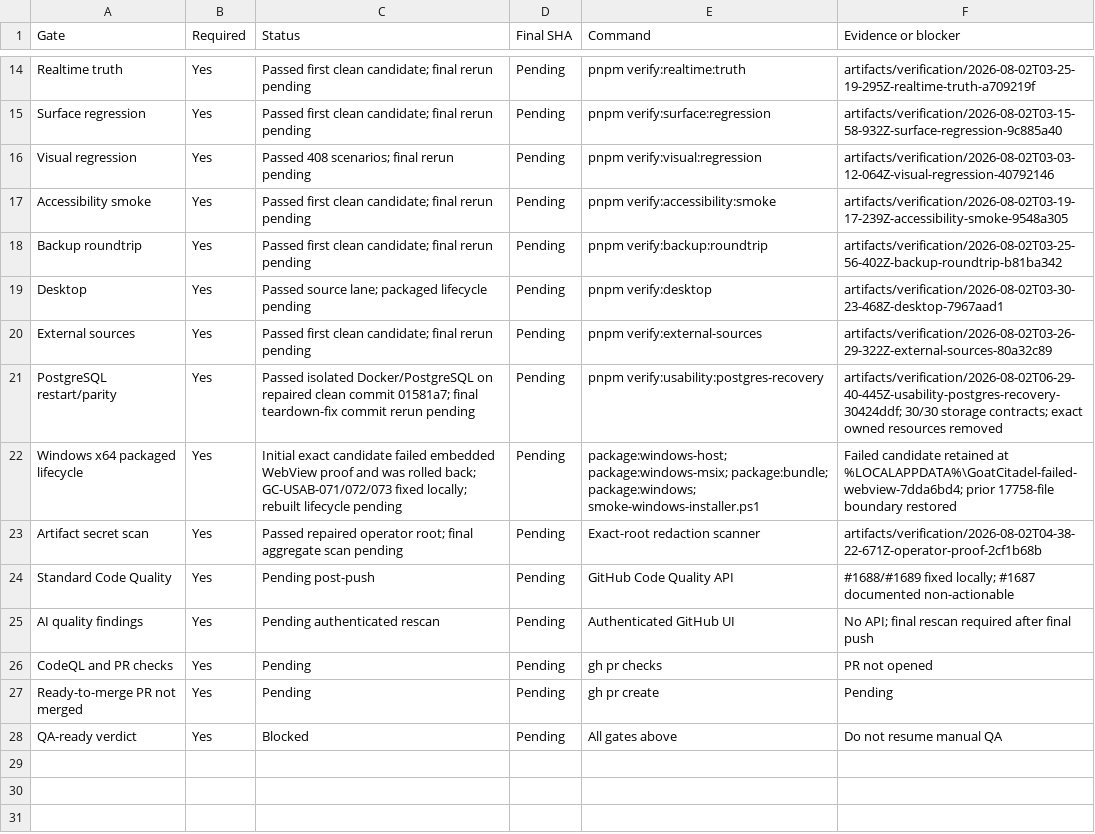
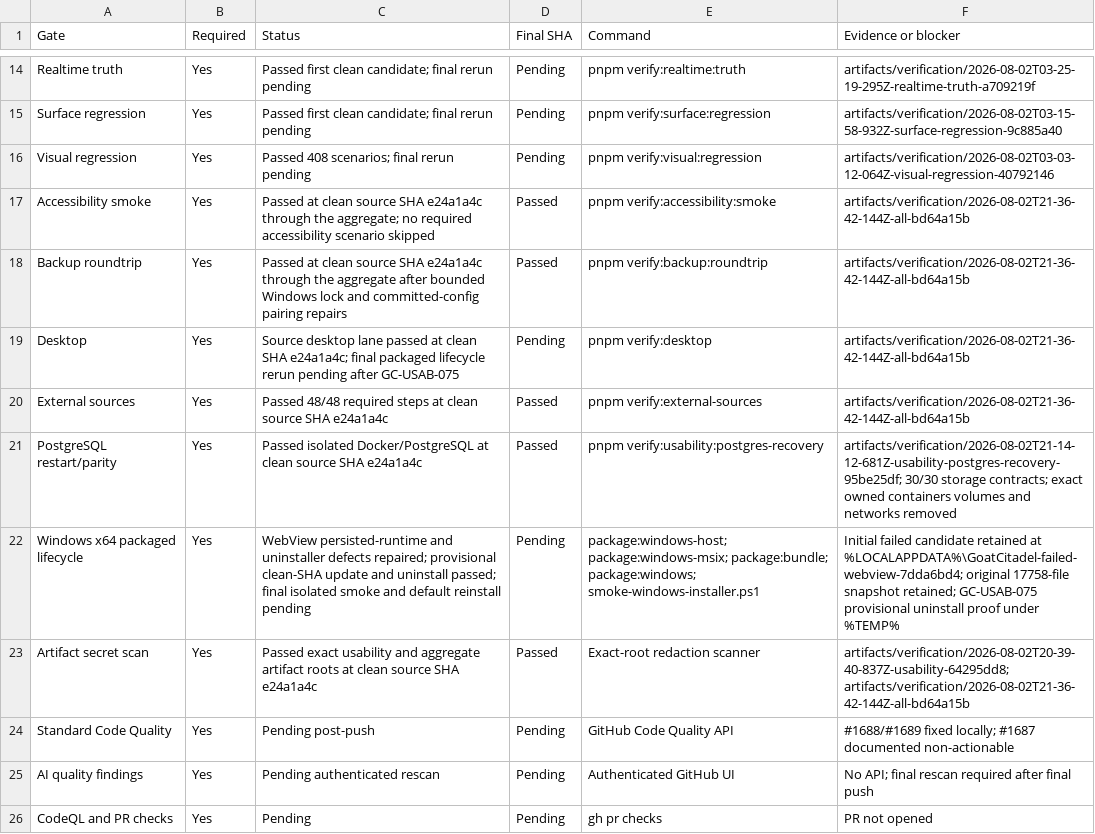
Before and after one commit to goatcitadel/GoatCitadel, a CSV file: docs/qa_pre_qa_usability_2026-08-01/Gate Results.csv, drawn as a sheet; only a part is shown, gaps mark what is left out; the shorter side is filled out with more unchanged rows.

```diff
--- a/docs/qa_pre_qa_usability_2026-08-01/Gate Results.csv
+++ b/docs/qa_pre_qa_usability_2026-08-01/Gate Results.csv
@@ -16,9 +16,9 @@ Surface regression,Yes,Passed first clean candidate; final rerun pending,Pending
 Visual regression,Yes,Passed 408 scenarios; final rerun pending,Pending,pnpm verify:visual:regression,artifacts/verification/2026-08-02T03-03-12-064Z-visual-regression-40792146
-Accessibility smoke,Yes,Passed first clean candidate; final rerun pending,Pending,pnpm verify:accessibility:smoke,artifacts/verification/2026-08-02T03-19-17-239Z-accessibility-smoke-9548a305
-Backup roundtrip,Yes,Passed first clean candidate; final rerun pending,Pending,pnpm verify:backup:roundtrip,artifacts/verification/2026-08-02T03-25-56-402Z-backup-roundtrip-b81ba342
-Desktop,Yes,Passed source lane; packaged lifecycle pending,Pending,pnpm verify:desktop,artifacts/verification/2026-08-02T03-30-23-468Z-desktop-7967aad1
-External sources,Yes,Passed first clean candidate; final rerun pending,Pending,pnpm verify:external-sources,artifacts/verification/2026-08-02T03-26-29-322Z-external-sources-80a32c89
-PostgreSQL restart/parity,Yes,"Passed isolated Docker/PostgreSQL on repaired clean commit 01581a7; final teardown-fix commit rerun pending",Pending,pnpm verify:usability:postgres-recovery,"artifacts/verification/2026-08-02T06-29-40-445Z-usability-postgres-recovery-30424ddf; 30/30 storage contracts; exact owned resources removed"
-Windows x64 packaged lifecycle,Yes,"Initial exact candidate failed embedded WebView proof and was rolled back; GC-USAB-071/072/073 fixed locally; rebuilt lifecycle pending",Pending,"package:windows-host; package:windows-msix; package:bundle; package:windows; smoke-windows-installer.ps1","Failed candidate retained at %LOCALAPPDATA%\GoatCitadel-failed-webview-7dda6bd4; prior 17758-file boundary restored"
-Artifact secret scan,Yes,Passed repaired operator root; final aggregate scan pending,Pending,Exact-root redaction scanner,artifacts/verification/2026-08-02T04-38-22-671Z-operator-proof-2cf1b68b
+Accessibility smoke,Yes,"Passed at clean source SHA e24a1a4c through the aggregate; no required accessibility scenario skipped",Passed,pnpm verify:accessibility:smoke,artifacts/verification/2026-08-02T21-36-42-144Z-all-bd64a15b
+Backup roundtrip,Yes,"Passed at clean source SHA e24a1a4c through the aggregate after bounded Windows lock and committed-config pairing repairs",Passed,pnpm verify:backup:roundtrip,artifacts/verification/2026-08-02T21-36-42-144Z-all-bd64a15b
+Desktop,Yes,"Source desktop lane passed at clean SHA e24a1a4c; final packaged lifecycle rerun pending after GC-USAB-075",Pending,pnpm verify:desktop,artifacts/verification/2026-08-02T21-36-42-144Z-all-bd64a15b
+External sources,Yes,"Passed 48/48 required steps at clean source SHA e24a1a4c",Passed,pnpm verify:external-sources,artifacts/verification/2026-08-02T21-36-42-144Z-all-bd64a15b
+PostgreSQL restart/parity,Yes,"Passed isolated Docker/PostgreSQL at clean source SHA e24a1a4c",Passed,pnpm verify:usability:postgres-recovery,"artifacts/verification/2026-08-02T21-14-12-681Z-usability-postgres-recovery-95be25df; 30/30 storage contracts; exact owned containers volumes and networks removed"
+Windows x64 packaged lifecycle,Yes,"WebView persisted-runtime and uninstaller defects repaired; provisional clean-SHA update and uninstall passed; final isolated smoke and default reinstall pending",Pending,"package:windows-host; package:windows-msix; package:bundle; package:windows; smoke-windows-installer.ps1","Initial failed candidate retained at %LOCALAPPDATA%\GoatCitadel-failed-webview-7dda6bd4; original 17758-file snapshot retained; GC-USAB-075 provisional uninstall proof under %TEMP%"
+Artifact secret scan,Yes,"Passed exact usability and aggregate artifact roots at clean source SHA e24a1a4c",Passed,Exact-root redaction scanner,"artifacts/verification/2026-08-02T20-39-40-837Z-usability-64295dd8; artifacts/verification/2026-08-02T21-36-42-144Z-all-bd64a15b"
 Standard Code Quality,Yes,Pending post-push,Pending,GitHub Code Quality API,"#1688/#1689 fixed locally; #1687 documented non-actionable"
```
Also changed, not shown: docs/qa_pre_qa_usability_2026-08-01/Defect Ledger.csv, docs/qa_pre_qa_usability_2026-08-01/Execution Summary.csv, 2 other files.
